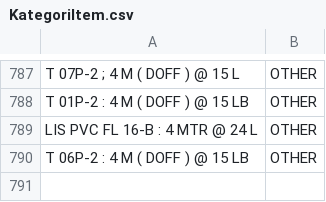
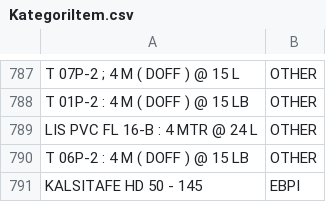
Before and after one commit to YodiPratama/DashboardSalesPerforma, a CSV file: KategoriItem.csv, drawn as a sheet; only a part is shown, gaps mark what is left out.

Commit message:
Update KategoriItem.csv

```diff
--- a/KategoriItem.csv
+++ b/KategoriItem.csv
@@ -790 +790,2 @@ LIS PVC FL 16-B : 4 MTR @ 24 L;OTHER
 T 06P-2 : 4 M ( DOFF ) @ 15 LB;OTHER
+KALSITAFE HD 50 - 145;EBPI
```
